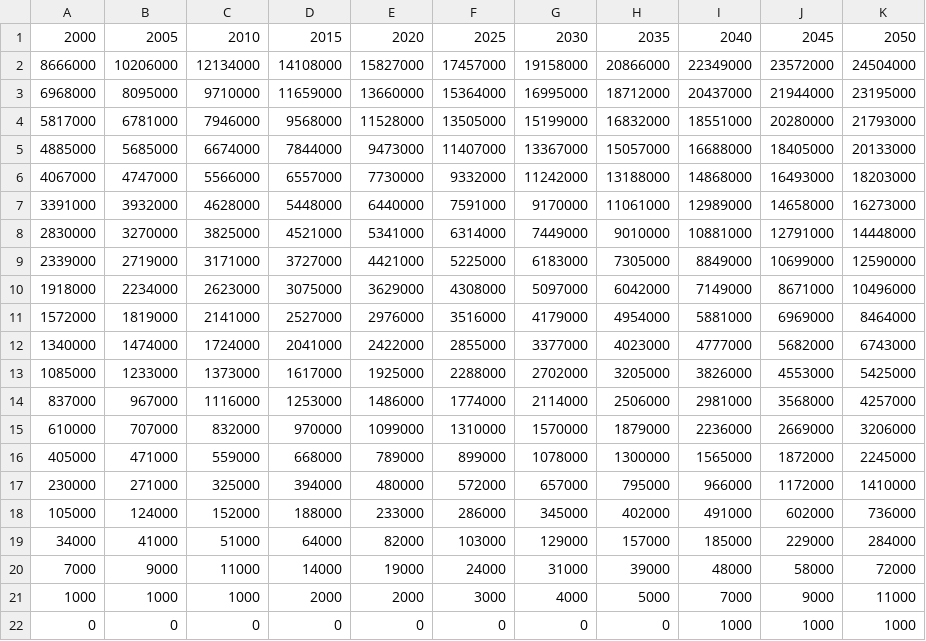
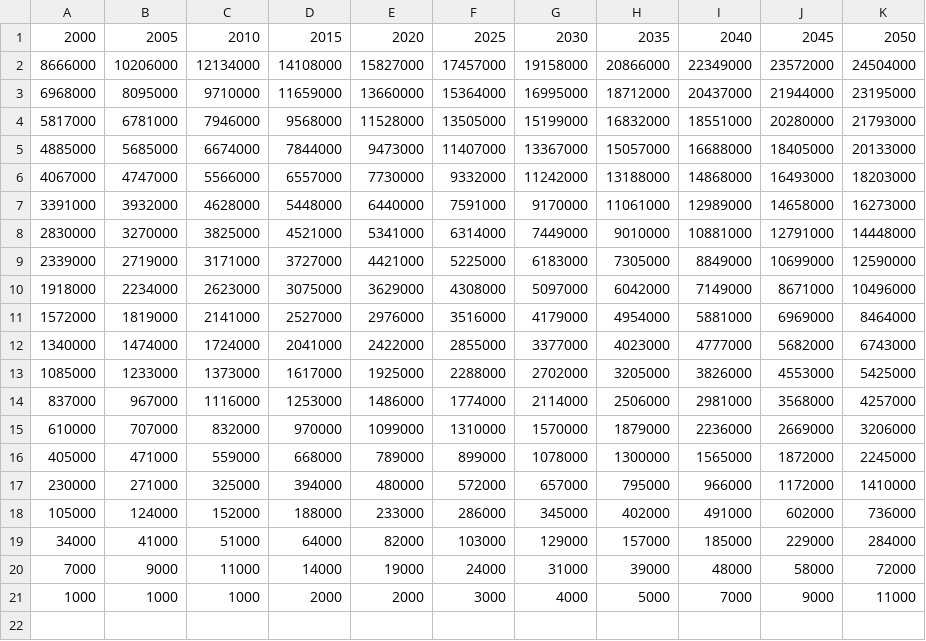
Before and after one commit to InstituteforDiseaseModeling/EMOD-Generic-Scripts, a CSV file: workflow_rubella_drc02/Assets/data/pop_data_median.csv, drawn as a sheet; the diff names each change by its address in the sheet, - before the commit and + after, or states it on an @@ line.

Commit message:
Remove extra line in data file

```diff
--- a/workflow_rubella_drc02/Assets/data/pop_data_median.csv
+++ b/workflow_rubella_drc02/Assets/data/pop_data_median.csv
-row 22: 0 | 0 | 0 | 0 | 0 | 0 | 0 | 0 | 1000 | 1000 | 1000
```
